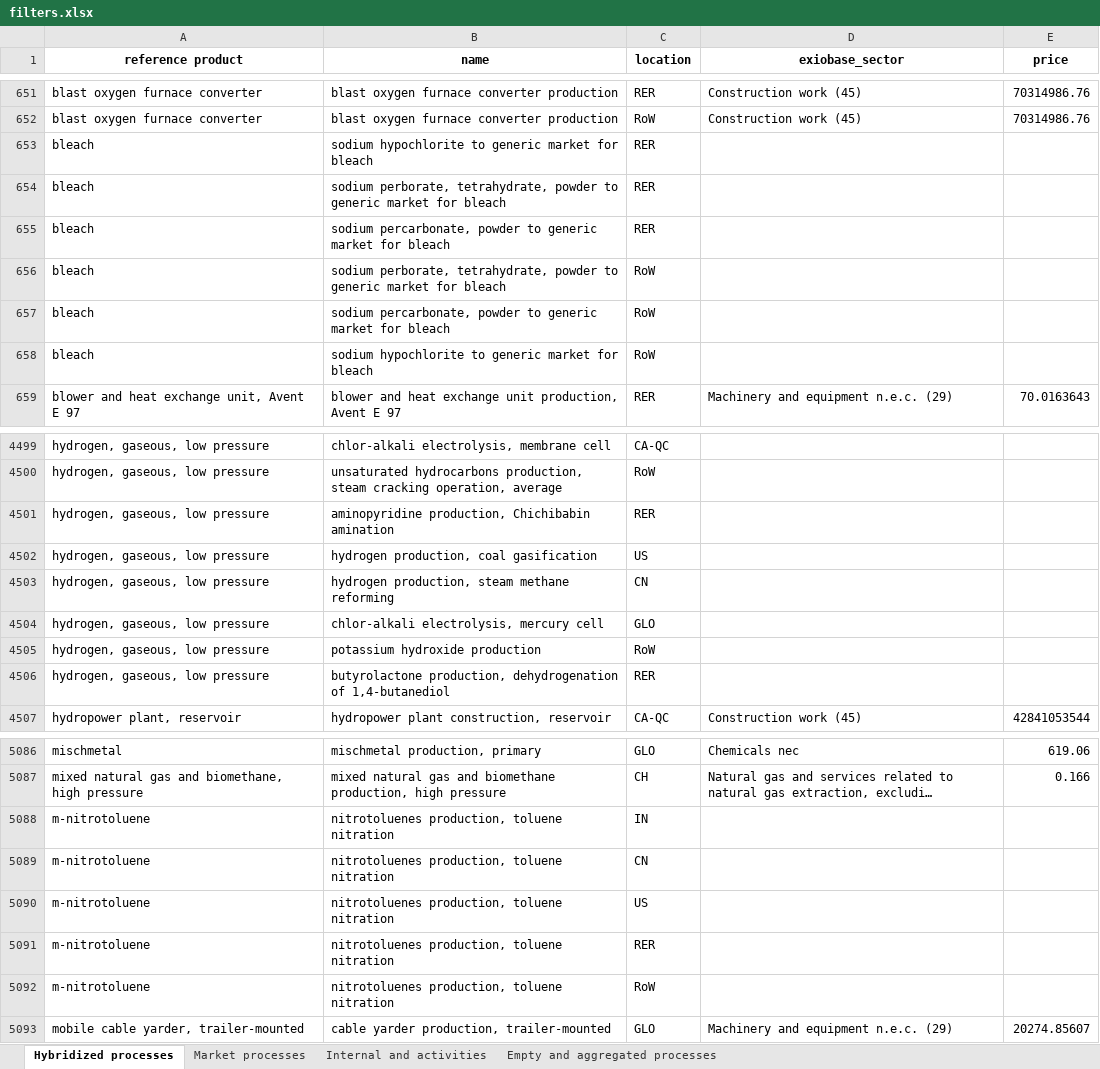
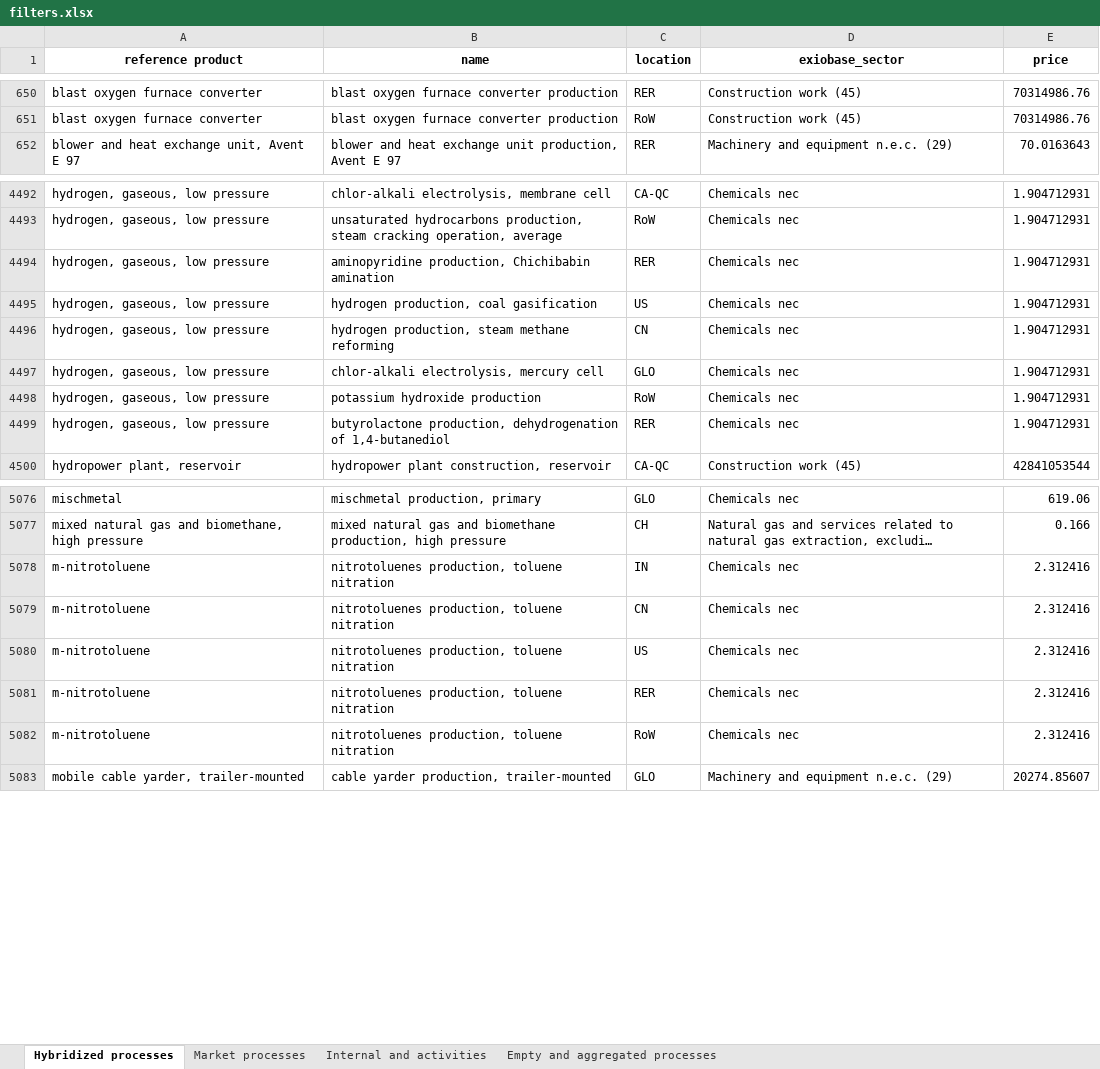
Before and after one commit to MaximeAgez/pylcaio, an Excel workbook: src/Data/ecoinvent/ei3.10/mappings/filters.xlsx, sheet Hybridized processes, drawn as a sheet; only a part is shown, gaps mark what is left out; long unchanged cells end in …; values as stored, in another font and other column widths than the file's, no borders; removed rows and columns are numbered as before the commit, all else as after; the diff covers the shown part only; the diff names each change by its address in the sheet, - before the commit and + after, or states it on an @@ line.

```diff
--- a/src/Data/ecoinvent/ei3.10/mappings/filters.xlsx (sheet Hybridized processes)
+++ b/src/Data/ecoinvent/ei3.10/mappings/filters.xlsx (sheet Hybridized processes)
-row 653: bleach | sodium hypochlorite to generic market for bleach | RER
-row 654: bleach | sodium perborate, tetrahydrate, powder to generic market for bleach | RER
-row 655: bleach | sodium percarbonate, powder to generic market for bleach | RER
-row 656: bleach | sodium perborate, tetrahydrate, powder to generic market for bleach | RoW
-row 657: bleach | sodium percarbonate, powder to generic market for bleach | RoW
-row 658: bleach | sodium hypochlorite to generic market for bleach | RoW
-D4492:D4499 (exiobase_sector): (empty)
+D4492:D4499 (exiobase_sector): Chemicals nec
-E4492:E4499 (price): (empty)
+E4492:E4499 (price): 1.904712931
-D5078:D5082 (exiobase_sector): (empty)
+D5078:D5082 (exiobase_sector): Chemicals nec
-E5078:E5082 (price): (empty)
+E5078:E5082 (price): 2.312416
```
Also changed, not shown: 4 removed rows and 132 edited cells elsewhere in this sheet, sheet Market processes, sheet Internal and activities, 6 other files.
